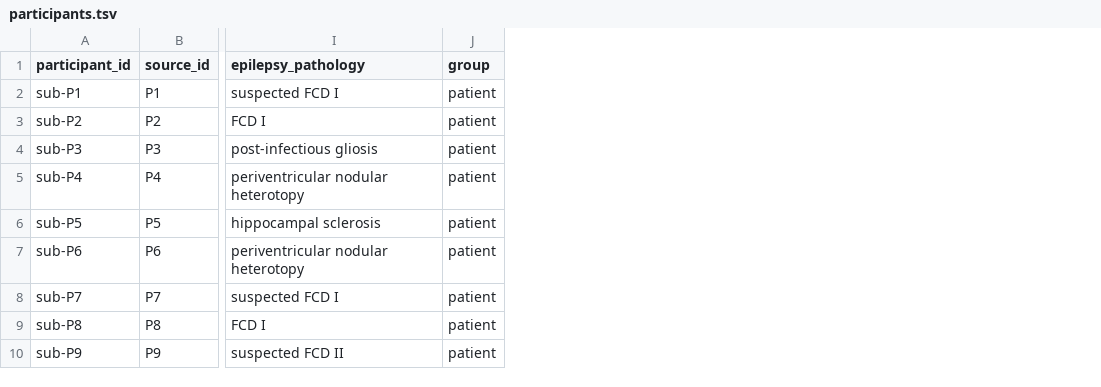
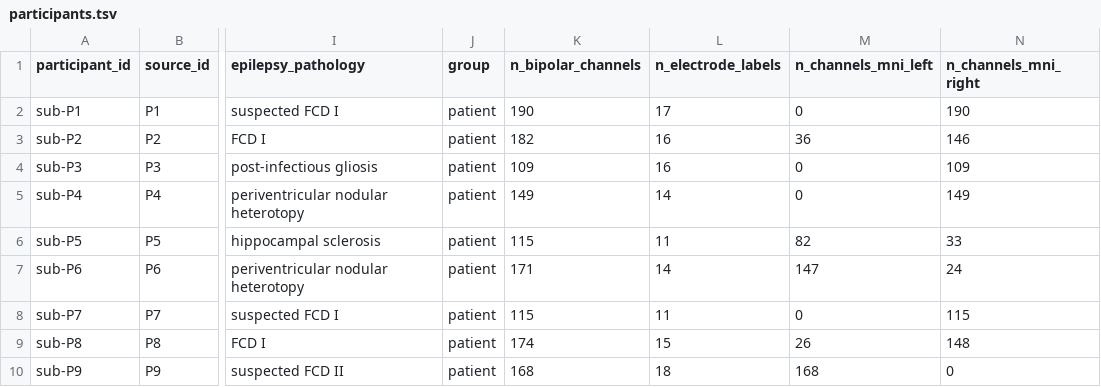
Before and after one commit to nemarDatasets/nm000376, a TSV file: participants.tsv, drawn as a sheet; only a part is shown, gaps mark what is left out; the diff names each change by its address in the sheet, - before the commit and + after, or states it on an @@ line.

Commit message:
Metadata enrichment: participants, task description, README (IEEG039)
- participants.tsv: bipolar-channel, electrode-label and MNI left/right
  channel counts derived from the release; cohort notes in participants.json.
- task-memact_events.json: Condition definitions, onset units,
  StimulusPresentation (PsychoPy3 v2020.1.3, 60 Hz).
- *_ieeg.json: TaskDescription corrected (two objects at encoding, per paper
  Methods), Instructions, iEEGElectrodeGroups, iEEGGround (n/a), channel counts.
- dataset_description.json: paper acknowledgements, concept DOI, PMC link,
  keywords.
- README restructured (cohort, acquisition, preprocessing, caveats incl.
  sub-P9 hemisphere discrepancy). CHANGES: 1.0.1 entry.

Sources: Moraresku et al. 2025 Neurosci Bull 41:1347-1363,
doi:10.1007/s12264-025-01371-x (PMC12314303, Methods, Table 1, Funding,
Acknowledgements; Supplementary Table S1); Zenodo 13712628 and
data_description.docx.

```diff
--- a/participants.tsv
+++ b/participants.tsv
+column K (n_bipolar_channels), rows 2-10: 190 | 182 | 109 | 149 | 115 | 171 | 115 | 174 | 168
+column L (n_electrode_labels), rows 2-10: 17 | 16 | 16 | 14 | 11 | 14 | 11 | 15 | 18
+column M (n_channels_mni_left), rows 2-10: 0 | 36 | 0 | 0 | 82 | 147 | 0 | 26 | 168
+column N (n_channels_mni_right), rows 2-10: 190 | 146 | 109 | 149 | 33 | 24 | 115 | 148 | 0
```
Also changed, not shown: 14 other files.
